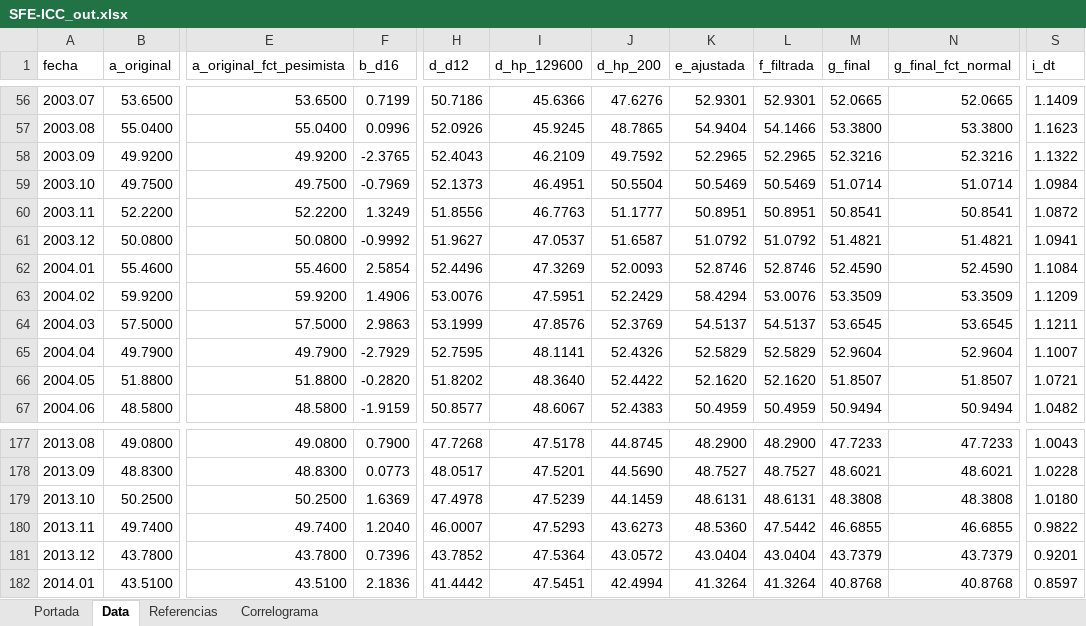
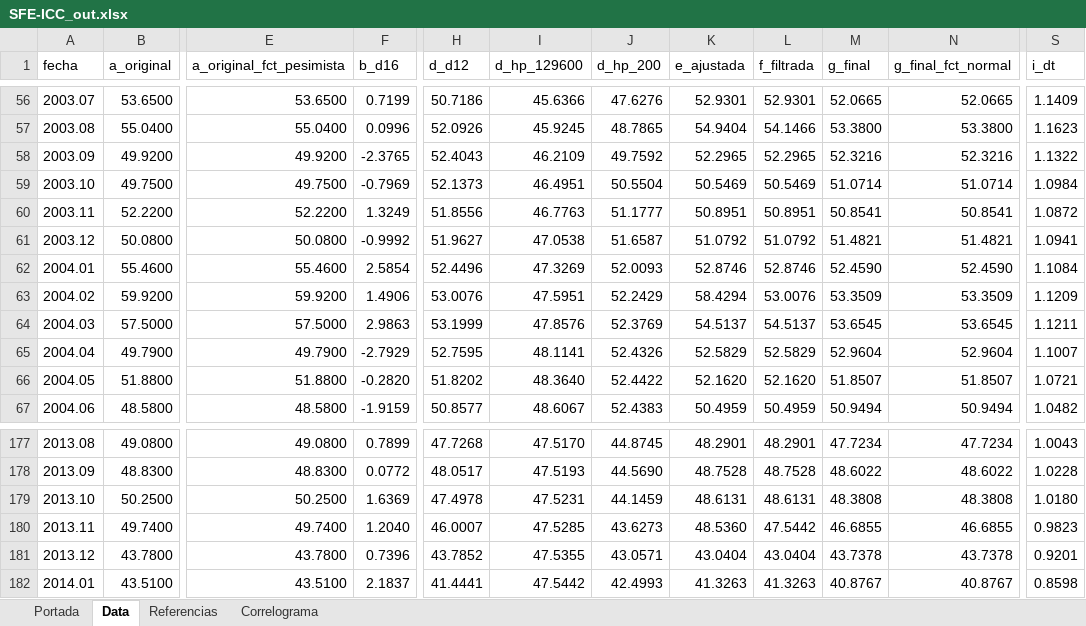
Before and after one commit to CES-BCSF/CicSFE_GitHub, an Excel workbook: indicadores/SFE-ICC_out.xlsx, sheet Data, drawn as a sheet; only a part is shown, gaps mark what is left out; values as stored, in another font and other column widths than the file's, no borders; the diff covers the shown part only; the diff names each change by its address in the sheet, - before the commit and + after, or states it on an @@ line.

```diff
--- a/indicadores/SFE-ICC_out.xlsx (sheet Data)
+++ b/indicadores/SFE-ICC_out.xlsx (sheet Data)
-I61 (d_hp_129600): 47.0537
+I61 (d_hp_129600): 47.0538
-F177 (b_d16): 0.7900
+F177 (b_d16): 0.7899
-I177 (d_hp_129600): 47.5178
+I177 (d_hp_129600): 47.5170
-K177 (e_ajustada): 48.2900
+K177 (e_ajustada): 48.2901
-L177 (f_filtrada): 48.2900
+L177 (f_filtrada): 48.2901
-M177 (g_final): 47.7233
+M177 (g_final): 47.7234
-N177 (g_final_fct_normal): 47.7233
+N177 (g_final_fct_normal): 47.7234
-F178 (b_d16): 0.0773
+F178 (b_d16): 0.0772
-I178 (d_hp_129600): 47.5201
+I178 (d_hp_129600): 47.5193
-K178 (e_ajustada): 48.7527
+K178 (e_ajustada): 48.7528
-L178 (f_filtrada): 48.7527
+L178 (f_filtrada): 48.7528
-M178 (g_final): 48.6021
+M178 (g_final): 48.6022
-N178 (g_final_fct_normal): 48.6021
+N178 (g_final_fct_normal): 48.6022
-I179 (d_hp_129600): 47.5239
+I179 (d_hp_129600): 47.5231
-I180 (d_hp_129600): 47.5293
+I180 (d_hp_129600): 47.5285
-S180 (i_dt): 0.9822
+S180 (i_dt): 0.9823
-I181 (d_hp_129600): 47.5364
+I181 (d_hp_129600): 47.5355
-J181 (d_hp_200): 43.0572
+J181 (d_hp_200): 43.0571
-M181 (g_final): 43.7379
+M181 (g_final): 43.7378
-N181 (g_final_fct_normal): 43.7379
+N181 (g_final_fct_normal): 43.7378
-F182 (b_d16): 2.1836
+F182 (b_d16): 2.1837
-H182 (d_d12): 41.4442
+H182 (d_d12): 41.4441
-I182 (d_hp_129600): 47.5451
+I182 (d_hp_129600): 47.5442
-J182 (d_hp_200): 42.4994
+J182 (d_hp_200): 42.4993
-K182 (e_ajustada): 41.3264
+K182 (e_ajustada): 41.3263
-L182 (f_filtrada): 41.3264
+L182 (f_filtrada): 41.3263
-M182 (g_final): 40.8768
+M182 (g_final): 40.8767
-N182 (g_final_fct_normal): 40.8768
+N182 (g_final_fct_normal): 40.8767
-S182 (i_dt): 0.8597
+S182 (i_dt): 0.8598
```
Also changed, not shown: 1805 edited cells elsewhere in this sheet, sheet Correlograma, sheet Portada, 2 other files.
